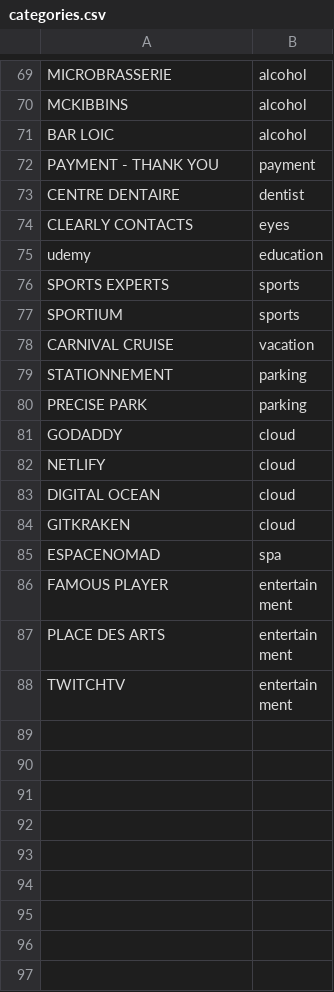
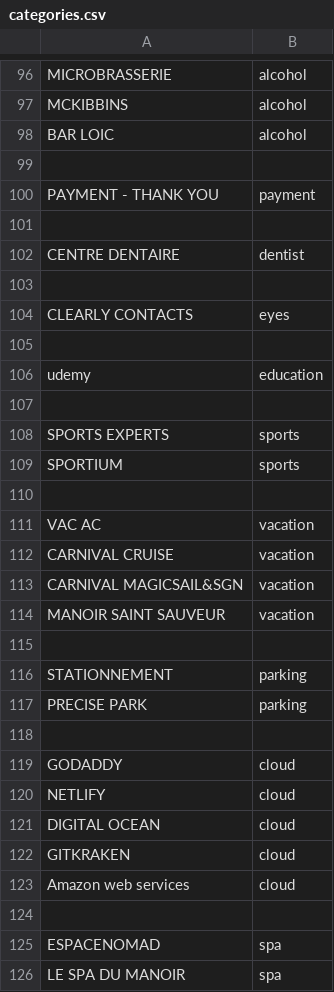
Before and after one commit to rametta/salami, a CSV file: categories.csv, drawn as a sheet; only a part is shown, gaps mark what is left out; the shorter side is filled out with more unchanged rows; the diff covers the shown part only; the diff names each change by its address in the sheet, - before the commit and + after, or states it on an @@ line.

```diff
--- a/categories.csv
+++ b/categories.csv
+row 99: (empty)
+row 101: (empty)
+row 103: (empty)
+row 105: (empty)
+row 107: (empty)
+row 110: (empty)
+row 111: VAC AC | vacation
+row 113: CARNIVAL MAGICSAIL&SGN | vacation
+row 114: MANOIR SAINT SAUVEUR | vacation
+row 115: (empty)
+row 118: (empty)
+row 123: Amazon web services | cloud
+row 124: (empty)
+row 126: LE SPA DU MANOIR | spa
```
Also changed, not shown: 39 added rows and 1 moved row elsewhere in this file.
